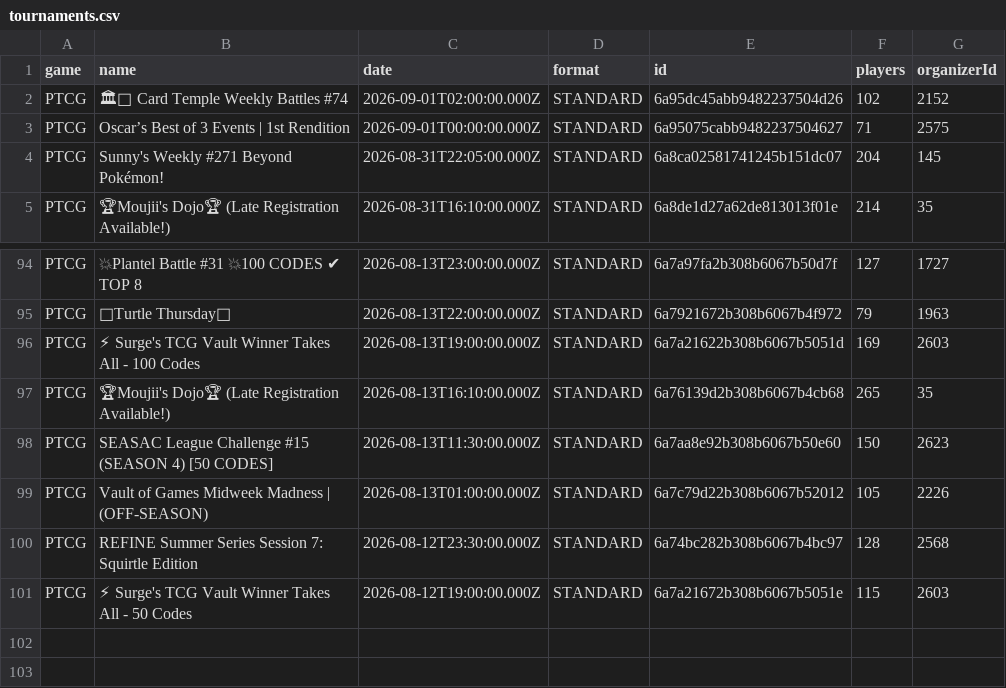
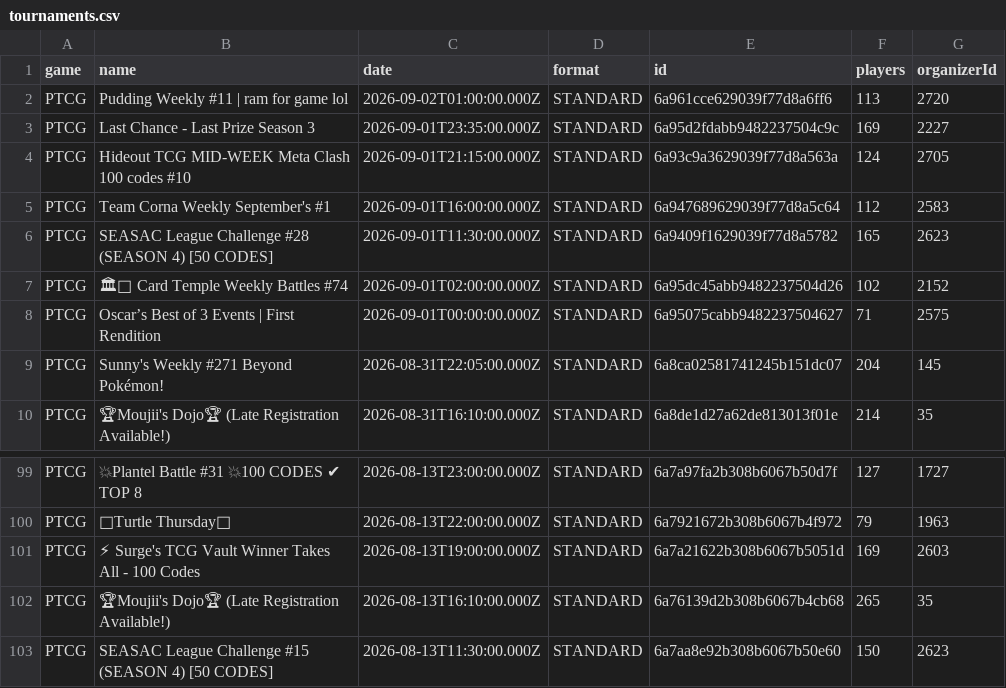
Before and after one commit to altysmith/pokemon-analyze, a CSV file: outputs/tournaments.csv, drawn as a sheet; only a part is shown, gaps mark what is left out.

```diff
--- a/outputs/tournaments.csv
+++ b/outputs/tournaments.csv
@@ -1,4 +1,9 @@
 game,name,date,format,id,players,organizerId
+PTCG,Pudding Weekly #11 | ram for game lol,2026-09-02T01:00:00.000Z,STANDARD,6a961cce629039f77d8a6ff6,113,2720
+PTCG,Last Chance - Last Prize Season 3,2026-09-01T23:35:00.000Z,STANDARD,6a95d2fdabb9482237504c9c,169,2227
+PTCG,Hideout TCG MID-WEEK Meta Clash 100 codes #10,2026-09-01T21:15:00.000Z,STANDARD,6a93c9a3629039f77d8a563a,124,2705
+PTCG,Team Corna Weekly September's #1,2026-09-01T16:00:00.000Z,STANDARD,6a947689629039f77d8a5c64,112,2583
+PTCG,SEASAC League Challenge #28 (SEASON 4) [50 CODES],2026-09-01T11:30:00.000Z,STANDARD,6a9409f1629039f77d8a5782,165,2623
 PTCG,🏛💫 Card Temple Weekly Battles #74,2026-09-01T02:00:00.000Z,STANDARD,6a95dc45abb9482237504d26,102,2152
-PTCG,Oscar’s Best of 3 Events | 1st Rendition,2026-09-01T00:00:00.000Z,STANDARD,6a95075cabb9482237504627,71,2575
+PTCG,Oscar’s Best of 3 Events | First Rendition,2026-09-01T00:00:00.000Z,STANDARD,6a95075cabb9482237504627,71,2575
 PTCG,Sunny's Weekly #271 Beyond Pokémon!,2026-08-31T22:05:00.000Z,STANDARD,6a8ca02581741245b151dc07,204,145
@@ -98,4 +103 @@ PTCG,🏆Moujii's Dojo🏆 (Late Registration Available!),2026-08-13T16:10:00.00
 PTCG,SEASAC League Challenge #15 (SEASON 4) [50 CODES],2026-08-13T11:30:00.000Z,STANDARD,6a7aa8e92b308b6067b50e60,150,2623
-PTCG,Vault of Games Midweek Madness | (OFF-SEASON),2026-08-13T01:00:00.000Z,STANDARD,6a7c79d22b308b6067b52012,105,2226
-PTCG,REFINE Summer Series Session 7: Squirtle Edition,2026-08-12T23:30:00.000Z,STANDARD,6a74bc282b308b6067b4bc97,128,2568
-PTCG,⚡ Surge's TCG Vault Winner Takes All - 50 Codes,2026-08-12T19:00:00.000Z,STANDARD,6a7a21672b308b6067b5051e,115,2603
```
Also changed, not shown: outputs/deck_summary.csv, 3 other files.
